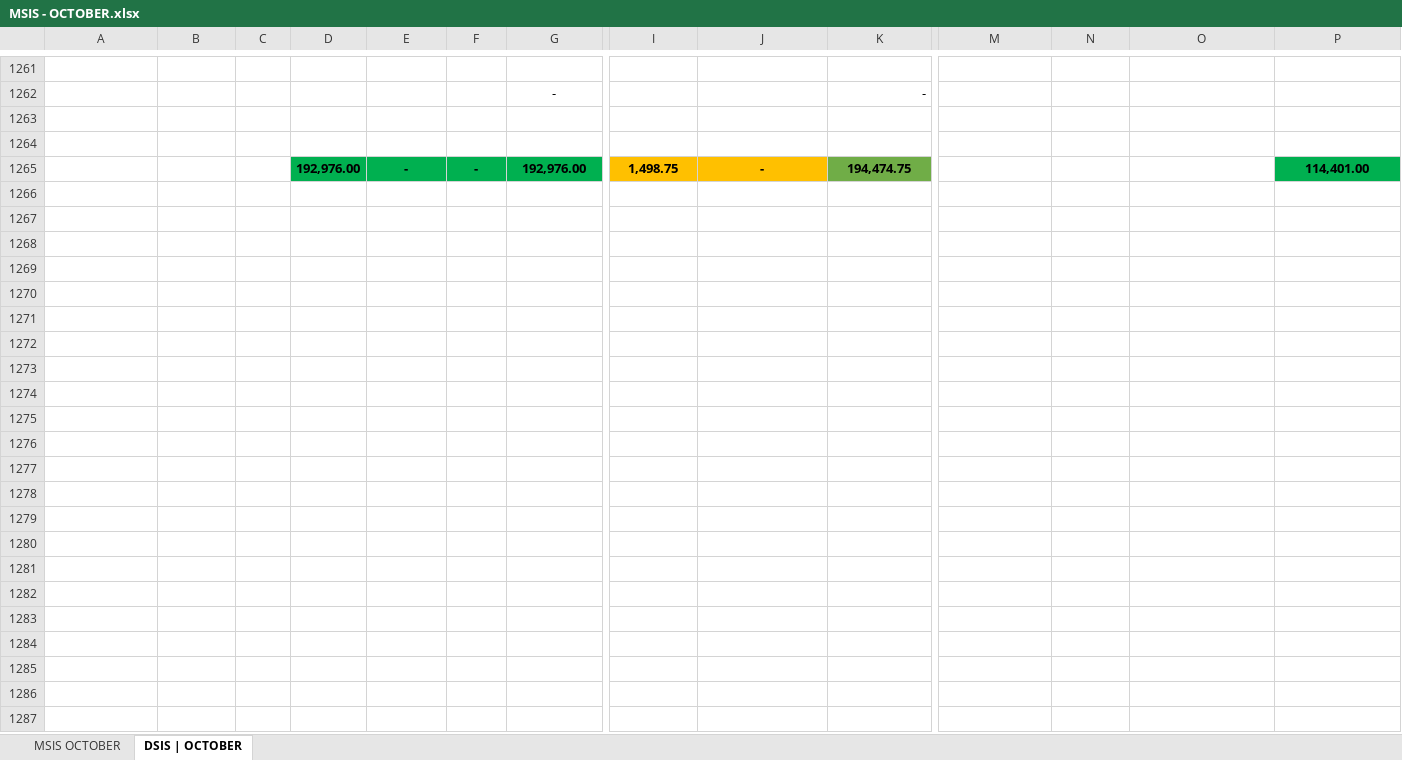
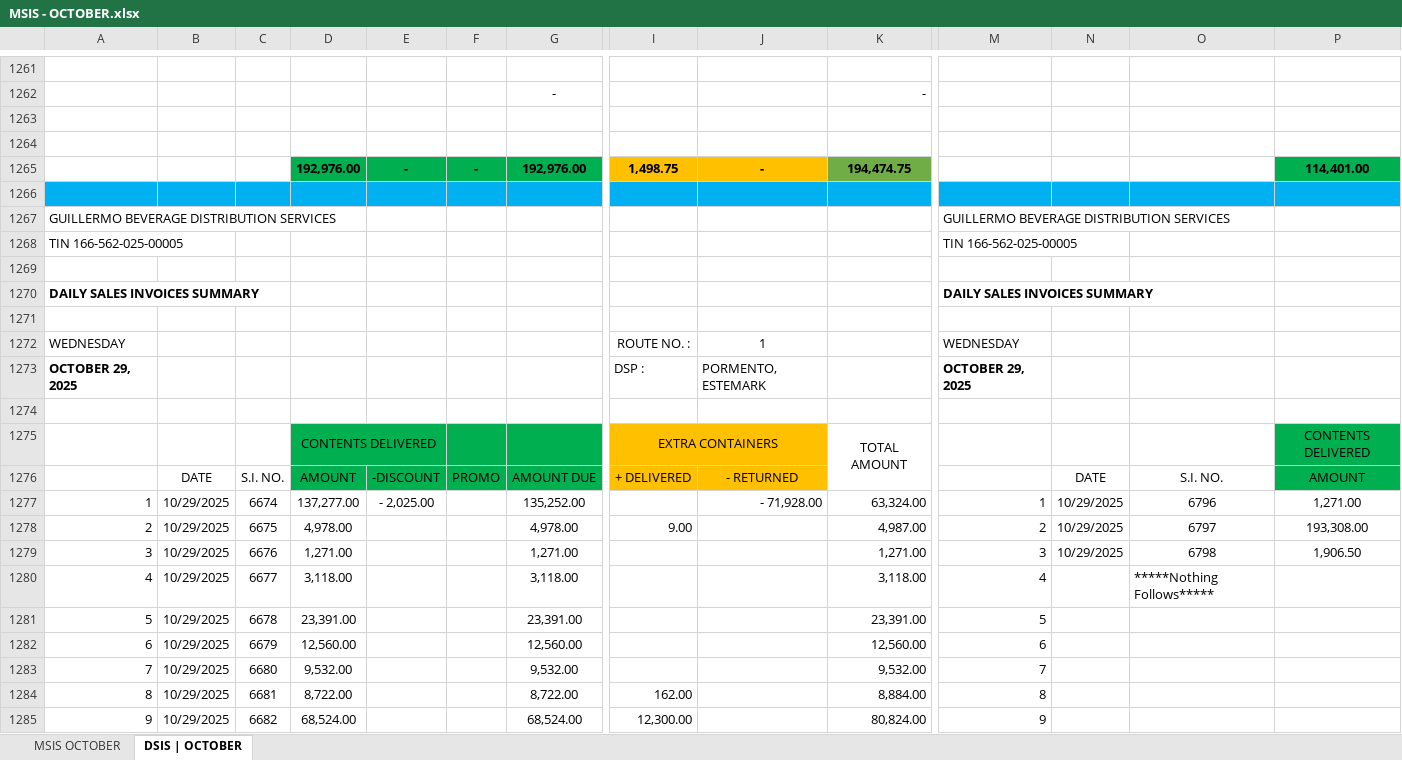
Before and after one commit to fliqlo/GBDS, an Excel workbook: GBDS OCTOBER FILES 2025/MSIS - OCTOBER.xlsx, sheet DSIS | OCTOBER, drawn as a sheet; only a part is shown, gaps mark what is left out; values as stored, in another font and other column widths than the file's, no borders; rows hold the shown columns only; the diff covers the shown part only; the diff names each change by its address in the sheet, - before the commit and + after, or states it on an @@ line.

```diff
--- a/GBDS OCTOBER FILES 2025/MSIS - OCTOBER.xlsx (sheet DSIS | OCTOBER)
+++ b/GBDS OCTOBER FILES 2025/MSIS - OCTOBER.xlsx (sheet DSIS | OCTOBER)
+row 1266: (empty)
+row 1267: GUILLERMO BEVERAGE DISTRIBUTION SERVICES |  |  |  |  |  |  |  |  |  | GUILLERMO BEVERAGE DISTRIBUTION SERVICES
+row 1268: TIN 166-562-025-00005 |  |  |  |  |  |  |  |  |  | TIN 166-562-025-00005
+row 1269: (empty)
+row 1270: DAILY SALES INVOICES SUMMARY |  |  |  |  |  |  |  |  |  | DAILY SALES INVOICES SUMMARY
+row 1271: (empty)
+row 1272: WEDNESDAY |  |  |  |  |  |  | ROUTE NO. : | 1 |  | WEDNESDAY
+row 1273: OCTOBER 29, 2025 |  |  |  |  |  |  | DSP : | PORMENTO, ESTEMARK |  | OCTOBER 29, 2025
+row 1274: (empty)
+row 1275:  |  |  | CONTENTS DELIVERED |  |  |  | EXTRA CONTAINERS |  | TOTAL AMOUNT |  |  |  | CONTENTS DELIVERED
+row 1276:  | DATE | S.I. NO. | AMOUNT | -DISCOUNT | PROMO | AMOUNT DUE | + DELIVERED | - RETURNED |  |  | DATE | S.I. NO. | AMOUNT
+row 1277: 1 | 10/29/2025 | 6674 | 137,277.00 | - 2,025.00 |  | 135,252.00 |  | - 71,928.00 | 63,324.00 | 1 | 10/29/2025 | 6796 | 1,271.00
+row 1278: 2 | 10/29/2025 | 6675 | 4,978.00 |  |  | 4,978.00 | 9.00 |  | 4,987.00 | 2 | 10/29/2025 | 6797 | 193,308.00
+row 1279: 3 | 10/29/2025 | 6676 | 1,271.00 |  |  | 1,271.00 |  |  | 1,271.00 | 3 | 10/29/2025 | 6798 | 1,906.50
+row 1280: 4 | 10/29/2025 | 6677 | 3,118.00 |  |  | 3,118.00 |  |  | 3,118.00 | 4 |  | *****Nothing Follows*****
+row 1281: 5 | 10/29/2025 | 6678 | 23,391.00 |  |  | 23,391.00 |  |  | 23,391.00 | 5
+row 1282: 6 | 10/29/2025 | 6679 | 12,560.00 |  |  | 12,560.00 |  |  | 12,560.00 | 6
+row 1283: 7 | 10/29/2025 | 6680 | 9,532.00 |  |  | 9,532.00 |  |  | 9,532.00 | 7
+row 1284: 8 | 10/29/2025 | 6681 | 8,722.00 |  |  | 8,722.00 | 162.00 |  | 8,884.00 | 8
+row 1285: 9 | 10/29/2025 | 6682 | 68,524.00 |  |  | 68,524.00 | 12,300.00 |  | 80,824.00 | 9
```
Also changed, not shown: 90 added rows elsewhere in this sheet, sheet MSIS OCTOBER, GBDS OCTOBER FILES 2025/CSR MONTH OF OCTOBER.xlsx, GBDS OCTOBER FILES 2025/GBDS UPDATED DOS - October.xlsx, 2 other files.
